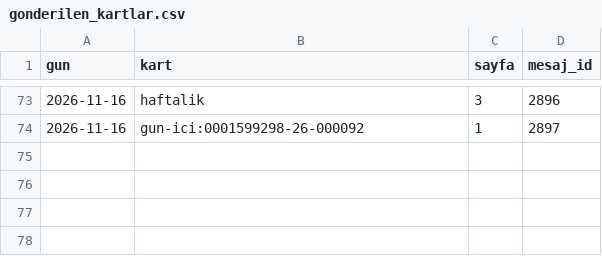
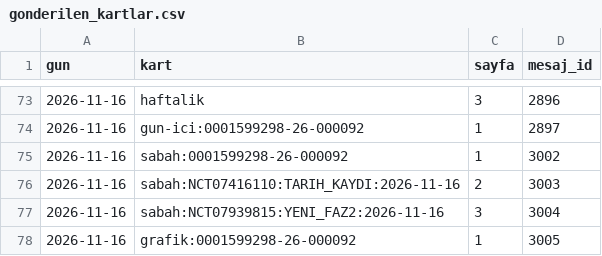
Before and after one commit to senoldak/rasathane, a CSV file: biOF/rasathane/veri/gonderilen_kartlar.csv, drawn as a sheet; only a part is shown, gaps mark what is left out; the diff names each change by its address in the sheet, - before the commit and + after, or states it on an @@ line.

Commit message:
biOF: rasathane durumu güncellendi (sabah) [skip ci]

```diff
--- a/biOF/rasathane/veri/gonderilen_kartlar.csv
+++ b/biOF/rasathane/veri/gonderilen_kartlar.csv
+row 75: 2026-11-16 | sabah:0001599298-26-000092 | 1 | 3002
+row 76: 2026-11-16 | sabah:NCT07416110:TARIH_KAYDI:2026-11-16 | 2 | 3003
+row 77: 2026-11-16 | sabah:NCT07939815:YENI_FAZ2:2026-11-16 | 3 | 3004
+row 78: 2026-11-16 | grafik:0001599298-26-000092 | 1 | 3005
```
Also changed, not shown: biOF/rasathane/veri/eslesmeyen_sponsorlar.csv, 2 other files.
